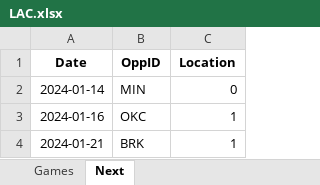
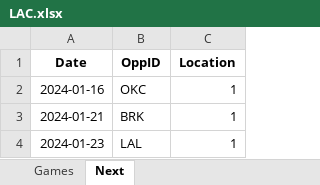
Before and after one commit to marioutiel/TFG, an Excel workbook: data/CurrentSeason/LAC.xlsx, sheet Next, drawn as a sheet; only a part is shown; the shorter side is filled out with more unchanged rows; values as stored, in another font and other column widths than the file's, no borders; the diff names each change by its address in the sheet, - before the commit and + after, or states it on an @@ line.

```diff
--- a/data/CurrentSeason/LAC.xlsx (sheet Next)
+++ b/data/CurrentSeason/LAC.xlsx (sheet Next)
-row 2: 2024-01-14 | MIN | 0
```
Also changed, not shown: sheet Games, data/CurrentSeason/DAL.xlsx, data/CurrentSeason/DEN.xlsx, 18 other files.
